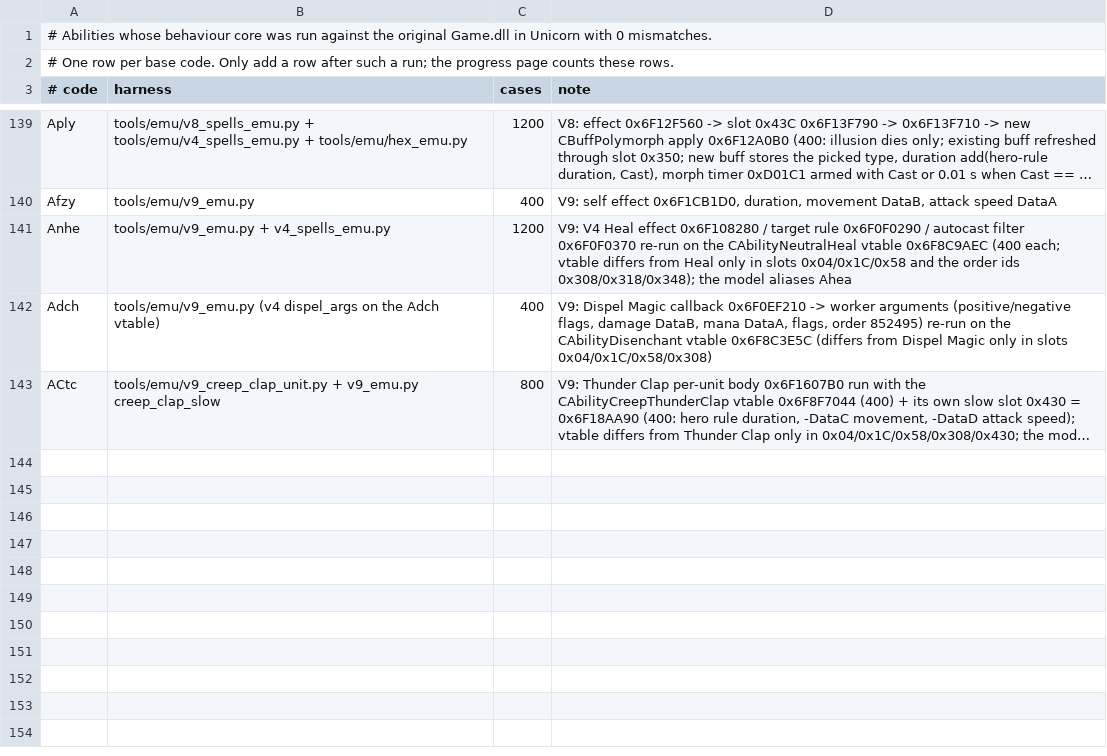
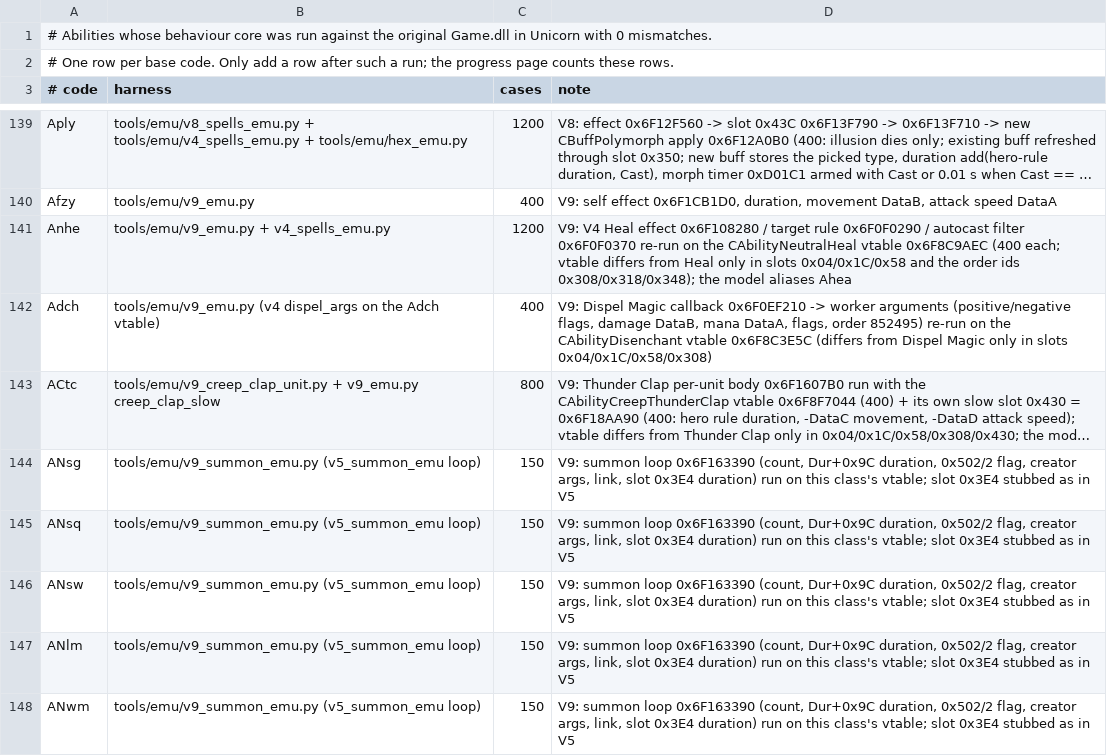
Before and after one commit to maybewewill/projectx, a TSV file: docs/spec/confirmed-abilities.tsv, drawn as a sheet; only a part is shown, gaps mark what is left out; long unchanged cells end in …; the diff names each change by its address in the sheet, - before the commit and + after, or states it on an @@ line.

```diff
--- a/docs/spec/confirmed-abilities.tsv
+++ b/docs/spec/confirmed-abilities.tsv
+row 144: ANsg | tools/emu/v9_summon_emu.py (v5_summon_emu loop) | 150 | V9: summon loop 0x6F163390 (count, Dur+0x9C duration, 0x502/2 flag, creator args, link, slot 0x3E4 duration) run on this class's vtable; slot 0x3E4 stubbed as in V5
+row 145: ANsq | tools/emu/v9_summon_emu.py (v5_summon_emu loop) | 150 | V9: summon loop 0x6F163390 (count, Dur+0x9C duration, 0x502/2 flag, creator args, link, slot 0x3E4 duration) run on this class's vtable; slot 0x3E4 stubbed as in V5
+row 146: ANsw | tools/emu/v9_summon_emu.py (v5_summon_emu loop) | 150 | V9: summon loop 0x6F163390 (count, Dur+0x9C duration, 0x502/2 flag, creator args, link, slot 0x3E4 duration) run on this class's vtable; slot 0x3E4 stubbed as in V5
+row 147: ANlm | tools/emu/v9_summon_emu.py (v5_summon_emu loop) | 150 | V9: summon loop 0x6F163390 (count, Dur+0x9C duration, 0x502/2 flag, creator args, link, slot 0x3E4 duration) run on this class's vtable; slot 0x3E4 stubbed as in V5
+row 148: ANwm | tools/emu/v9_summon_emu.py (v5_summon_emu loop) | 150 | V9: summon loop 0x6F163390 (count, Dur+0x9C duration, 0x502/2 flag, creator args, link, slot 0x3E4 duration) run on this class's vtable; slot 0x3E4 stubbed as in V5
```
